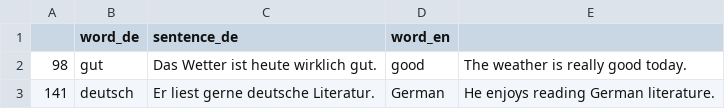
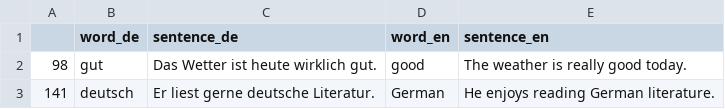
Before and after one commit to deemp/anki-decks, a CSV file: sentences/frequency/de/data/processed/de-adj-bad-3K.csv, drawn as a sheet; only a part is shown.

Commit message:
fix(sentences): add header column

```diff
--- a/sentences/frequency/de/data/processed/de-adj-bad-3K.csv
+++ b/sentences/frequency/de/data/processed/de-adj-bad-3K.csv
@@ -1,2 +1,2 @@
-|word_de|sentence_de|word_en
+|word_de|sentence_de|word_en|sentence_en
 98|gut|Das Wetter ist heute wirklich gut.|good|The weather is really good today.
```
